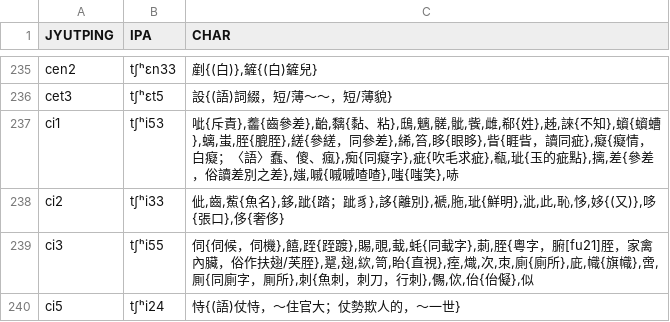
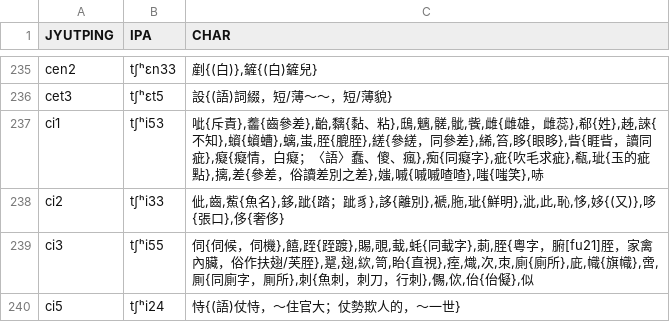
Before and after one commit to leimaau/Nanning-Dialect-Manual, a TSV file: 衍生產品/南寧亭子平話同音字表(總表).tsv, drawn as a sheet; only a part is shown, gaps mark what is left out; the diff covers the shown part only.

```diff
--- a/衍生產品/南寧亭子平話同音字表(總表).tsv
+++ b/衍生產品/南寧亭子平話同音字表(總表).tsv
@@ -236,3 +236,3 @@ cen2	tʃʰɛn33	剷{(白)},鏟{(白)鏟兒}
 cet3	tʃʰɛt5	設{(語)詞綴，短/薄～～，短/薄貌}
-ci1	tʃʰi53	呲{斥責},齹{齒參差},齝,黐{黏、粘},鴟,魑,髊,骴,飺,雌,郗{姓},趀,誺{不知},蠀{蠀螬},螭,蚩,胵{膍胵},縒{參縒，同參差},絺,笞,眵{眼眵},眥{睚眥，讀同疵},癡{癡情，白癡；〈語〉蠢、傻、瘋},痴{同癡字},疵{吹毛求疵},瓻,玼{玉的疵點},摛,差{參差，俗讀差別之差},媸,嘁{嘁嘁喳喳},嗤{嗤笑},哧
+ci1	tʃʰi53	呲{斥責},齹{齒參差},齝,黐{黏、粘},鴟,魑,髊,骴,飺,雌{雌雄，雌蕊},郗{姓},趀,誺{不知},蠀{蠀螬},螭,蚩,胵{膍胵},縒{參縒，同參差},絺,笞,眵{眼眵},眥{睚眥，讀同疵},癡{癡情，白癡；〈語〉蠢、傻、瘋},痴{同癡字},疵{吹毛求疵},瓻,玼{玉的疵點},摛,差{參差，俗讀差別之差},媸,嘁{嘁嘁喳喳},嗤{嗤笑},哧
 ci2	tʃʰi33	佌,齒,鮆{魚名},鉹,跐{踏；跐豸},誃{離別},褫,胣,玼{鮮明},泚,此,恥,恀,姼{(又)},哆{張口},侈{奢侈}
```
Also changed, not shown: 1 removed row and 125 edited cells elsewhere in this file, 南寧亭子平話單字音表(總表).tsv, 南寧白話單字音表(總表).tsv, 2 other files.
